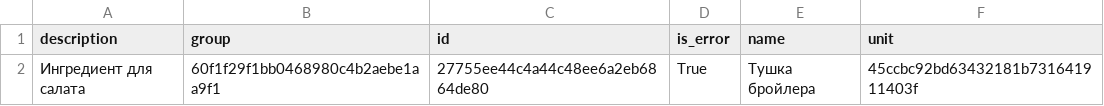
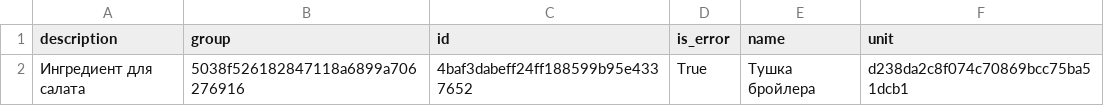
Before and after one commit to maximgf/Pattern3, a CSV file: csv_report.csv, drawn as a sheet.

```diff
--- a/csv_report.csv
+++ b/csv_report.csv
@@ -1,2 +1,2 @@
 description;group;id;is_error;name;unit
-Ингредиент для салата;60f1f29f1bb0468980c4b2aebe1aa9f1;27755ee44c4a44c48ee6a2eb6864de80;True;Тушка бройлера;45ccbc92bd63432181b731641911403f
+Ингредиент для салата;5038f526182847118a6899a706276916;4baf3dabeff24ff188599b95e4337652;True;Тушка бройлера;d238da2c8f074c70869bcc75ba51dcb1
```
Also changed, not shown: 33 other files.
